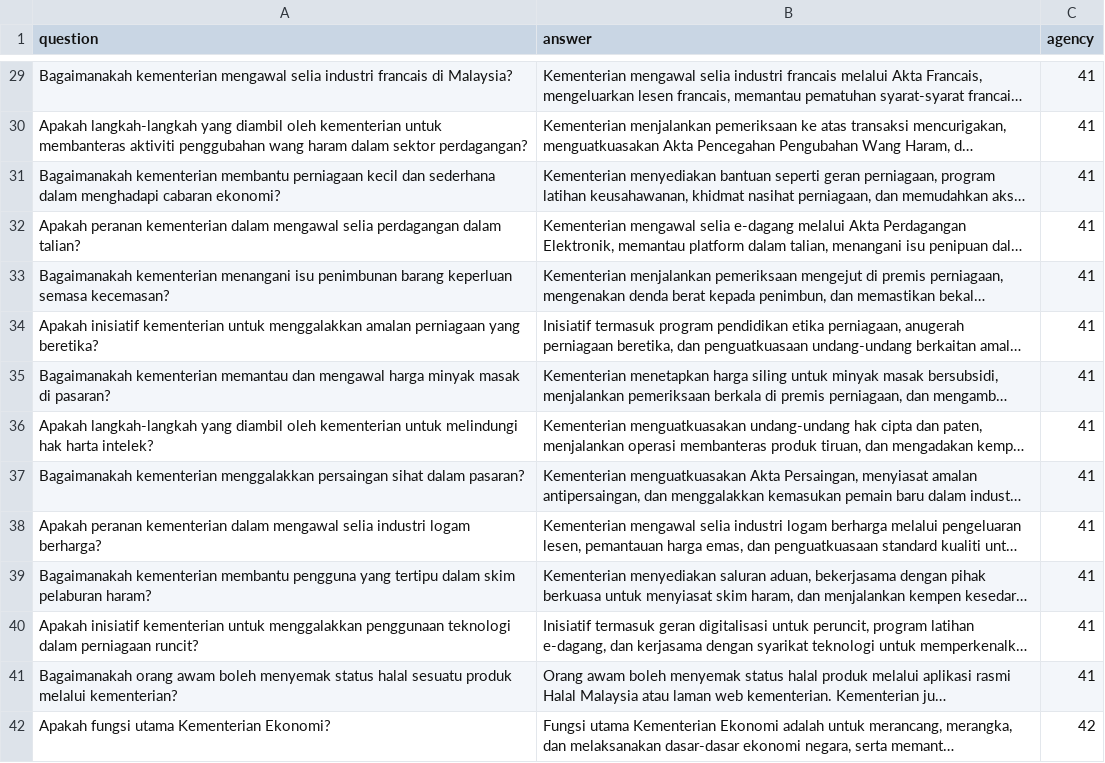
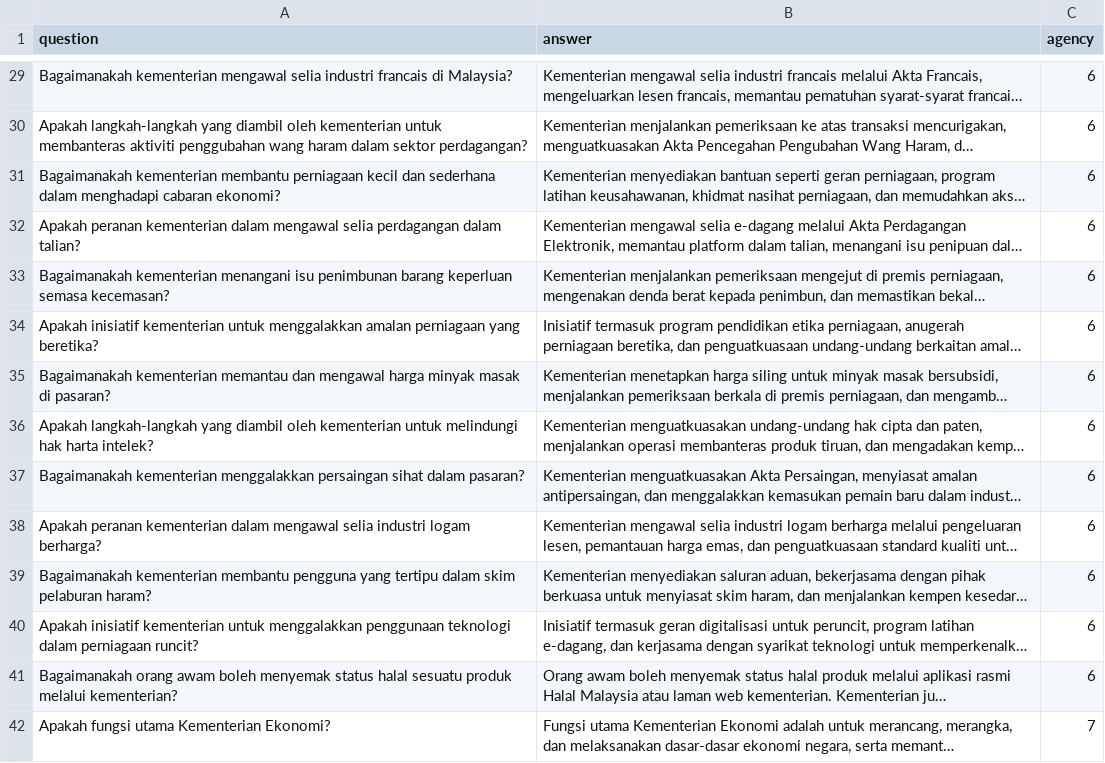
Before and after one commit to govtechmy/ask-gov-my, a CSV file: backend/askgov_mock_qa.csv, drawn as a sheet; only a part is shown, gaps mark what is left out; long unchanged cells end in …; the diff covers the shown part only; the diff names each change by its address in the sheet, - before the commit and + after, or states it on an @@ line.

Commit message:
update agency id

```diff
--- a/backend/askgov_mock_qa.csv
+++ b/backend/askgov_mock_qa.csv
-C29:C41 (agency): 41
+C29:C41 (agency): 6
-C42 (agency): 42
+C42 (agency): 7
```
Also changed, not shown: 106 edited cells elsewhere in this file.
